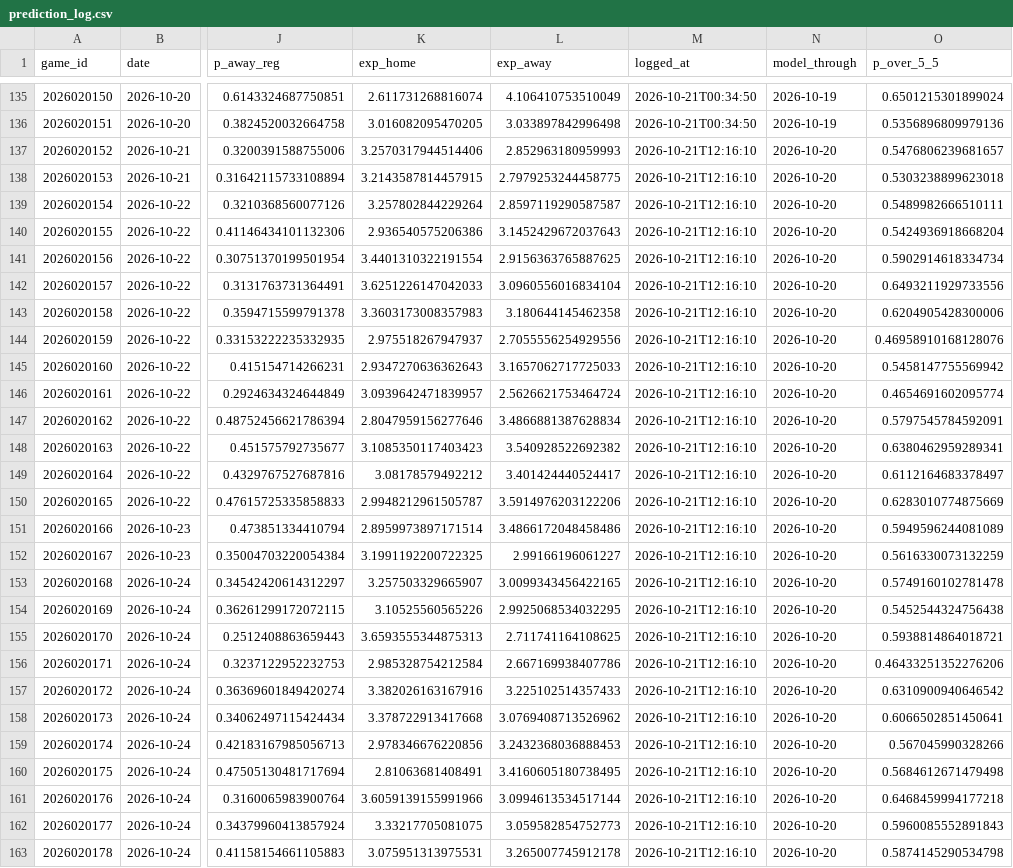
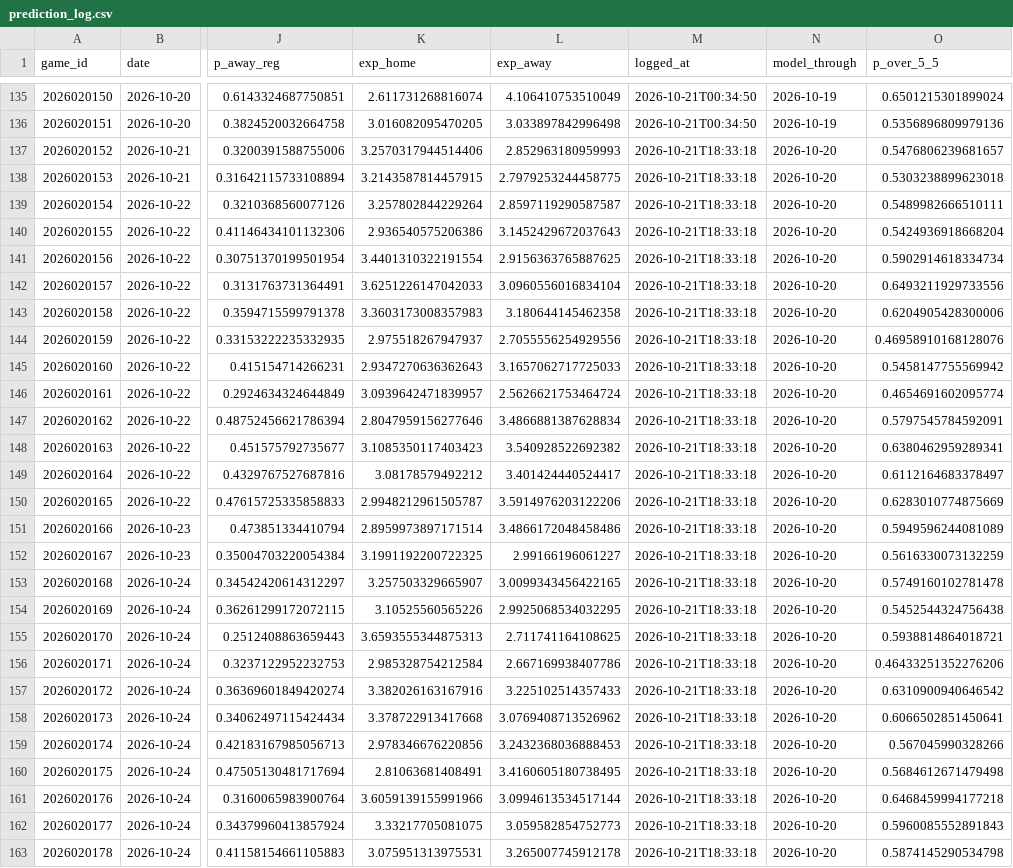
Before and after one commit to WallStreetQ/nhl-pred-lite, a CSV file: model/prediction_log.csv, drawn as a sheet; only a part is shown, gaps mark what is left out; the diff covers the shown part only; the diff names each change by its address in the sheet, - before the commit and + after, or states it on an @@ line.

```diff
--- a/model/prediction_log.csv
+++ b/model/prediction_log.csv
-M137:M163 (logged_at): 2026-10-21T12:16:10
+M137:M163 (logged_at): 2026-10-21T18:33:18
```
Also changed, not shown: 2 edited cells elsewhere in this file, 3 other files.
